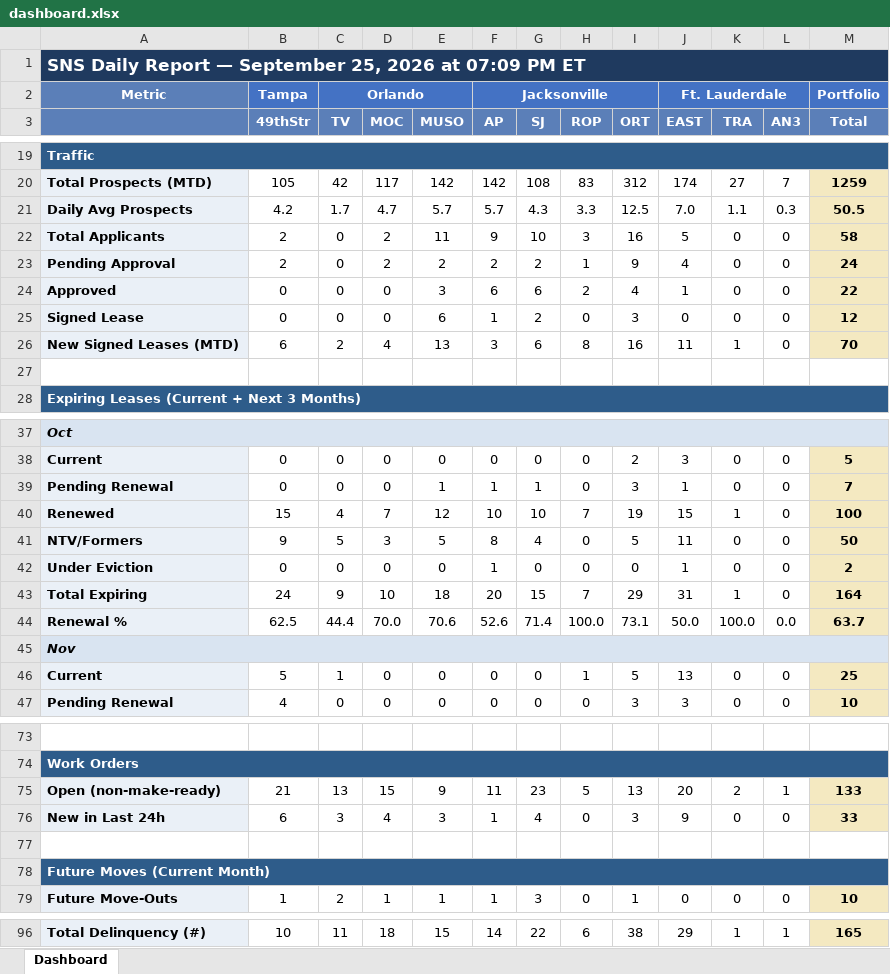
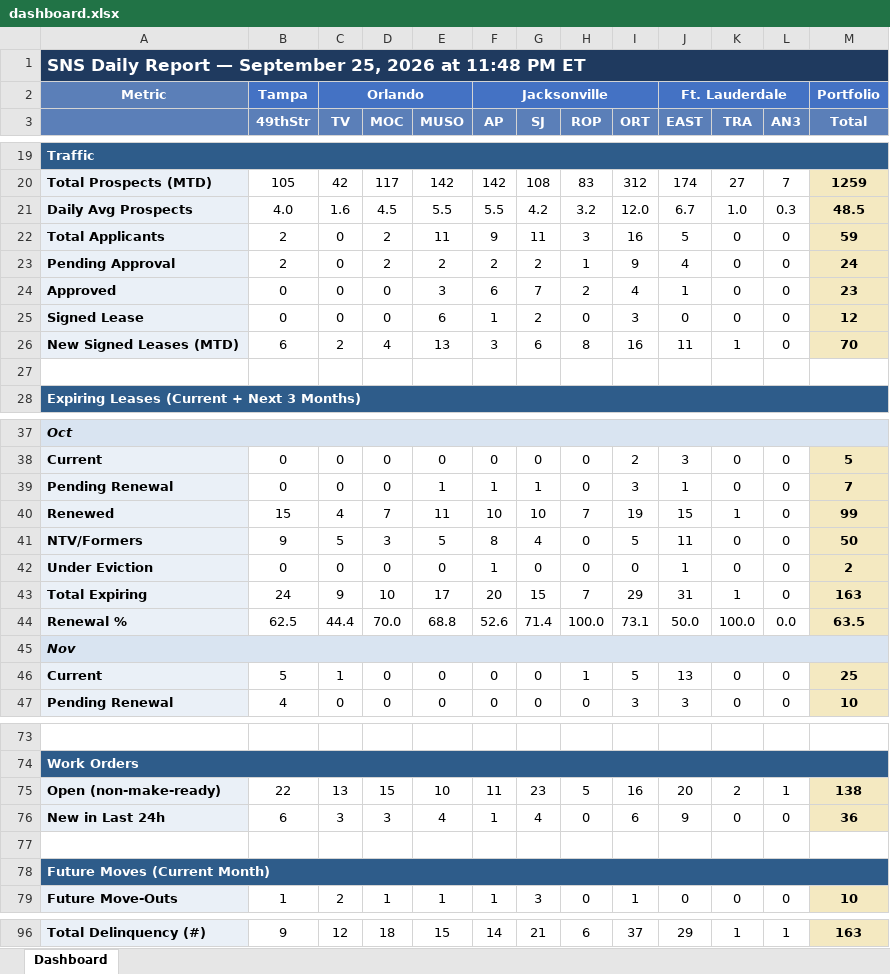
Before and after one commit to ymi-flowing/sns-daily-report, an Excel workbook: dashboard.xlsx, sheet Dashboard, drawn as a sheet; only a part is shown, gaps mark what is left out; values as stored, in another font and other column widths than the file's, no borders; removed rows and columns are numbered as before the commit, all else as after; the diff covers the shown part only; the diff names each change by its address in the sheet, - before the commit and + after, or states it on an @@ line.

```diff
--- a/dashboard.xlsx (sheet Dashboard)
+++ b/dashboard.xlsx (sheet Dashboard)
-A1: …2026 at 07:09 PM ET
+A1: …2026 at 11:48 PM ET
-row 21: Daily Avg Prospects | 4.2 | 1.7 | 4.7 | 5.7 | 5.7 | 4.3 | 3.3 | 12.5 | 7.0 | 1.1 | 0.3 | 50.5
+row 21: Daily Avg Prospects | 4.0 | 1.6 | 4.5 | 5.5 | 5.5 | 4.2 | 3.2 | 12.0 | 6.7 | 1.0 | 0.3 | 48.5
-G22 (SJ): 10
+G22 (SJ): 11
-M22 (Total): 58
+M22 (Total): 59
-G24 (SJ): 6
+G24 (SJ): 7
-M24 (Total): 22
+M24 (Total): 23
-E40 (MUSO): 12
+E40 (MUSO): 11
-M40 (Total): 100
+M40 (Total): 99
-E43 (MUSO): 18
+E43 (MUSO): 17
-M43 (Total): 164
+M43 (Total): 163
-E44 (MUSO): 70.6
+E44 (MUSO): 68.8
-M44 (Total): 63.7
+M44 (Total): 63.5
-B75 (49thStr): 21
+B75 (49thStr): 22
-E75 (MUSO): 9
+E75 (MUSO): 10
-I75 (ORT): 13
+I75 (ORT): 16
-M75 (Total): 133
+M75 (Total): 138
-D76 (MOC): 4
+D76 (MOC): 3
-E76 (MUSO): 3
+E76 (MUSO): 4
-I76 (ORT): 3
+I76 (ORT): 6
-M76 (Total): 33
+M76 (Total): 36
-B96 (49thStr): 10
+B96 (49thStr): 9
-C96 (TV): 11
+C96 (TV): 12
-G96 (SJ): 22
+G96 (SJ): 21
-I96 (ORT): 38
+I96 (ORT): 37
-M96 (Total): 165
+M96 (Total): 163
```
Also changed, not shown: 60 edited cells elsewhere in this sheet, 1 other file.
